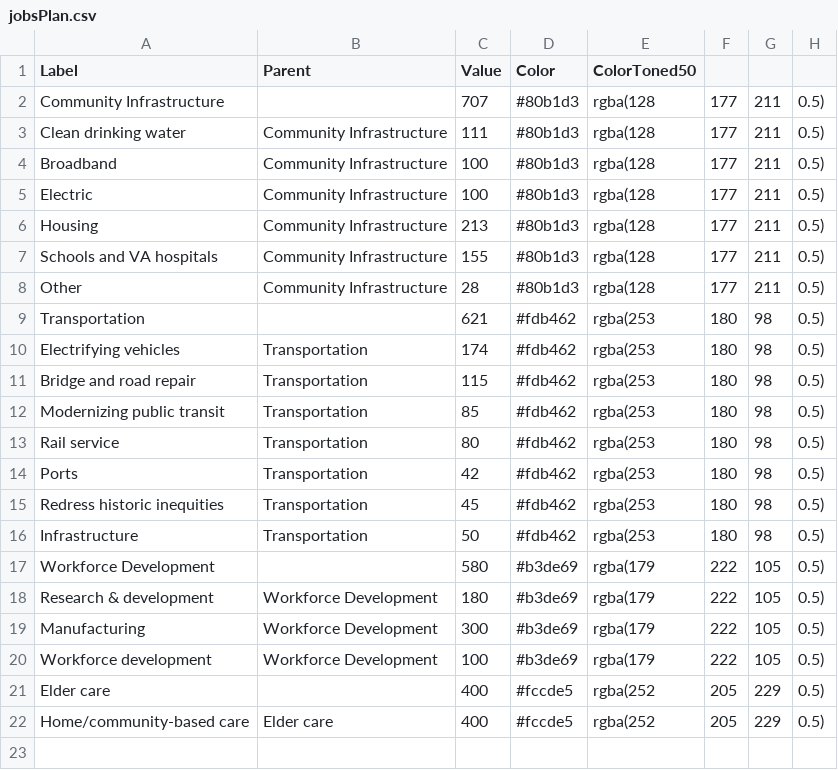
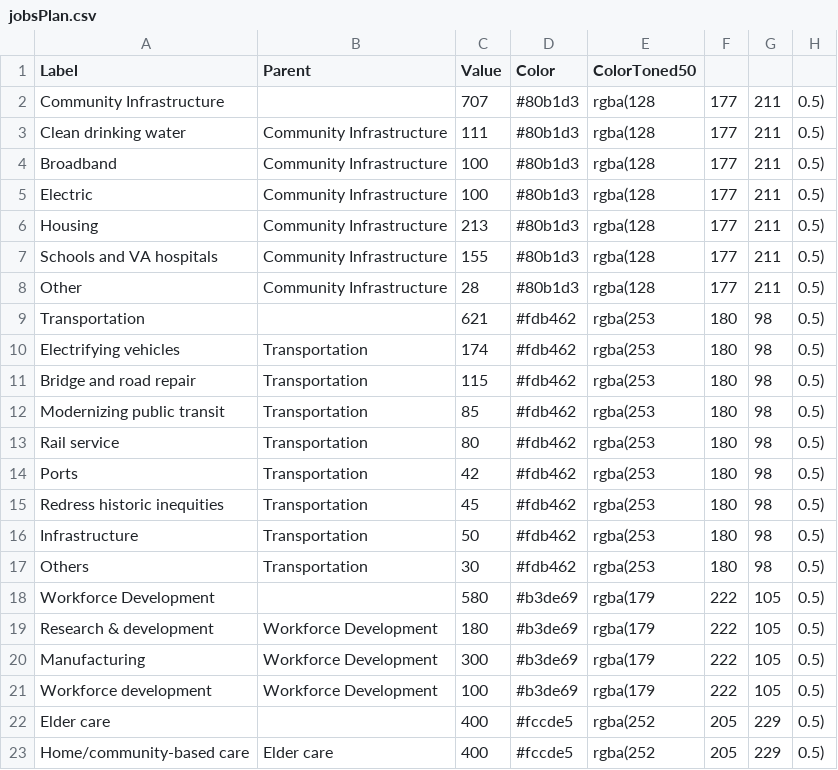
Before and after one commit to datavisyn/visAhoi, a CSV file: packages/plotly-demo/public/data/jobsPlan.csv, drawn as a sheet.

```diff
--- a/packages/plotly-demo/public/data/jobsPlan.csv
+++ b/packages/plotly-demo/public/data/jobsPlan.csv
@@ -16,2 +16,3 @@ Redress historic inequities,Transportation,45,#fdb462,rgba(253, 180, 98, 0.5)
 Infrastructure,Transportation,50,#fdb462,rgba(253, 180, 98, 0.5)
+Others,Transportation,30,#fdb462,rgba(253, 180, 98, 0.5)
 Workforce Development,,580,#b3de69,rgba(179, 222, 105, 0.5)
```
Also changed, not shown: 1 other file.
